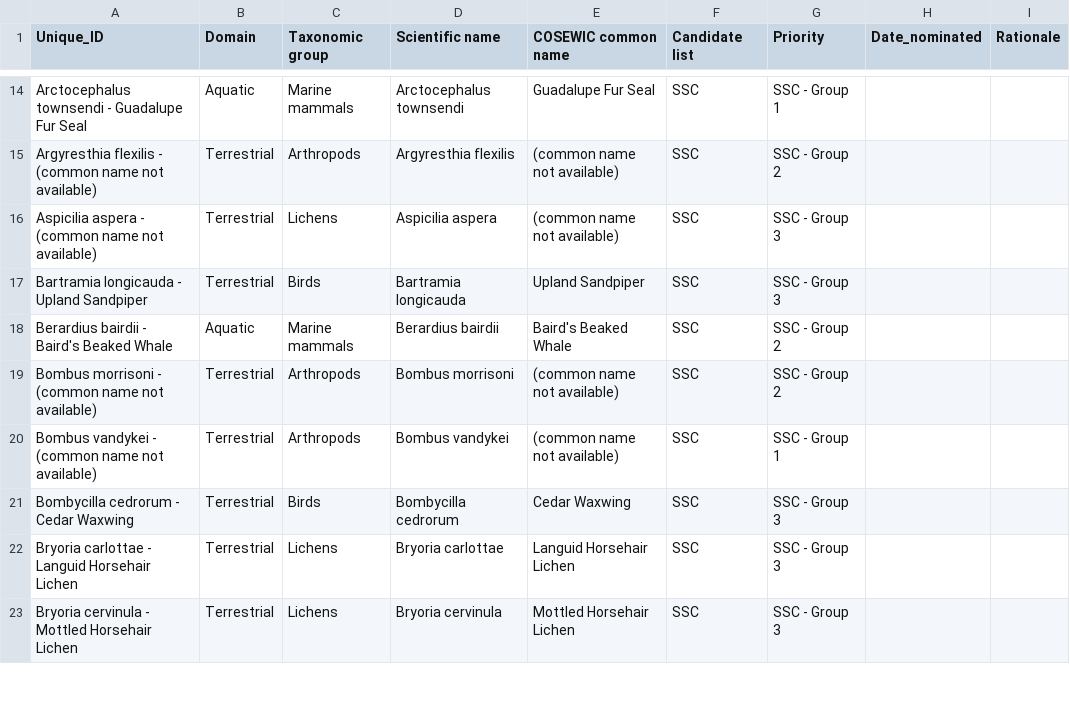
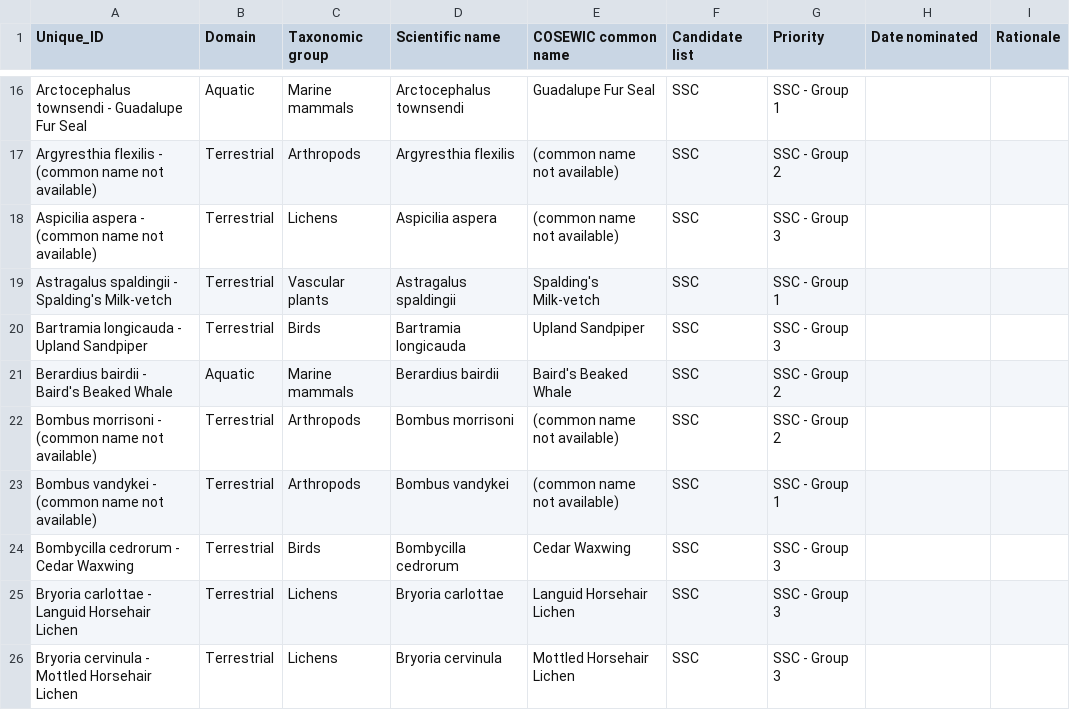
Before and after one commit to chrispmad/SAR_scraper, a CSV file: output/merged_spp_candidate.csv, drawn as a sheet; only a part is shown, gaps mark what is left out; the diff covers the shown part only.

```diff
--- a/output/merged_spp_candidate.csv
+++ b/output/merged_spp_candidate.csv
@@ -1 +1 @@
-Unique_ID,Domain,Taxonomic group,Scientific name,COSEWIC common name,Candidate list,Priority,Date_nominated,Rationale
+Unique_ID,Domain,Taxonomic group,Scientific name,COSEWIC common name,Candidate list,Priority,Date nominated,Rationale
@@ -16,2 +18,3 @@ Argyresthia flexilis - (common name not available),Terrestrial,Arthropods,Argyre
 Aspicilia aspera - (common name not available),Terrestrial,Lichens,Aspicilia aspera,(common name not available),SSC,SSC - Group 3,,
+Astragalus spaldingii - Spalding's Milk-vetch,Terrestrial,Vascular plants,Astragalus spaldingii,Spalding's Milk-vetch,SSC,SSC - Group 1,,
 Bartramia longicauda - Upland Sandpiper,Terrestrial,Birds,Bartramia longicauda,Upland Sandpiper,SSC,SSC - Group 3,,
```
Also changed, not shown: 6 added rows, 1 removed row and 15 edited cells elsewhere in this file, data/candidate_species_tbl.csv, data/cosewic_spp_specialist_candidate_list.csv, 13 other files.
